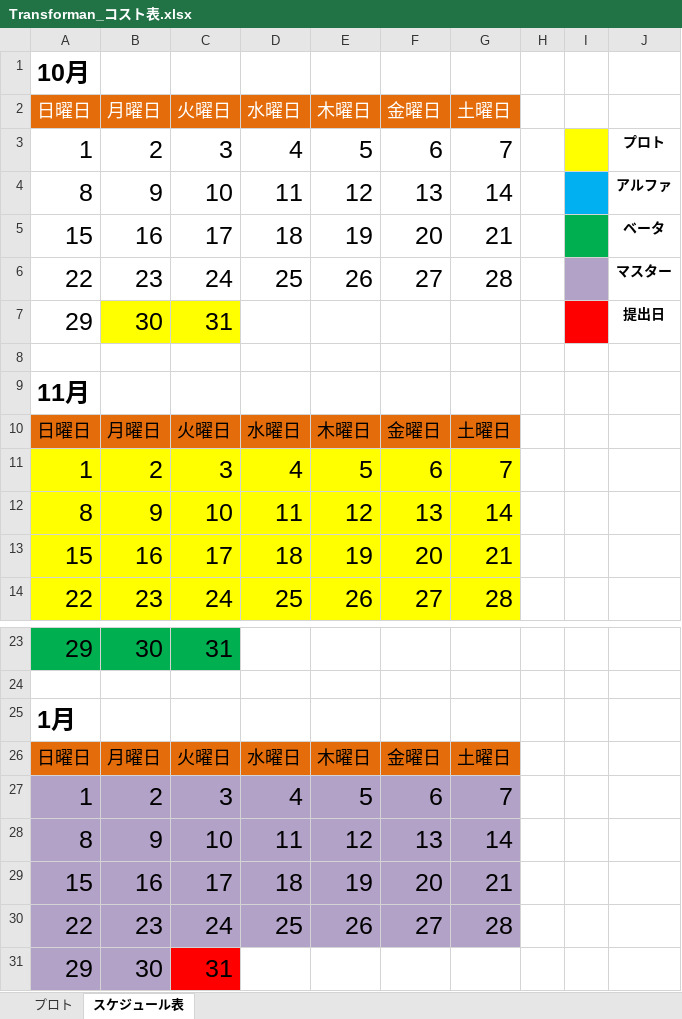
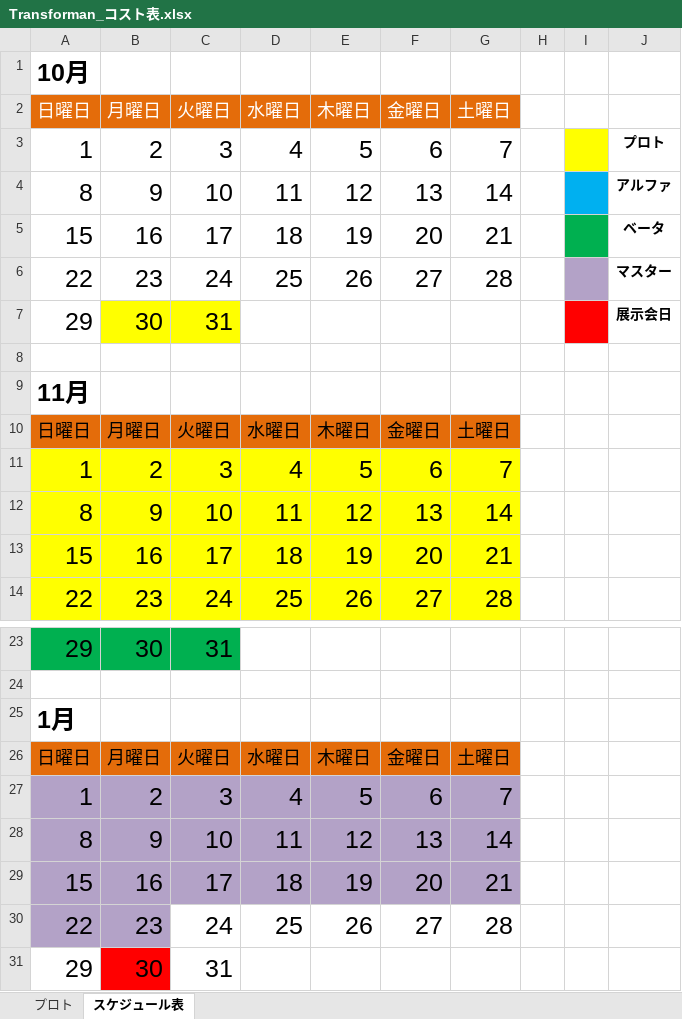
Before and after one commit to 13ko13/Transforman, an Excel workbook: Transforman_コスト表.xlsx, sheet スケジュール表, drawn as a sheet; only a part is shown, gaps mark what is left out; values as stored, in another font and other column widths than the file's, no borders; charts and pictures not drawn; the diff names each change by its address in the sheet, - before the commit and + after, or states it on an @@ line.

```diff
--- a/Transforman_コスト表.xlsx (sheet スケジュール表)
+++ b/Transforman_コスト表.xlsx (sheet スケジュール表)
-J7: 提出日
+J7: 展示会日
-C30:G30 fill: #B3A2C7
+C30:G30 fill: none
-A31 fill: #B3A2C7
+A31 fill: none
-B31 fill: #B3A2C7
+B31 fill: #FF0000
-C31 fill: #FF0000
+C31 fill: none
```
Also changed, not shown: sheet プロト.
